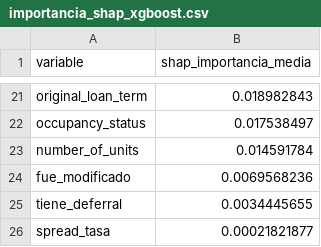
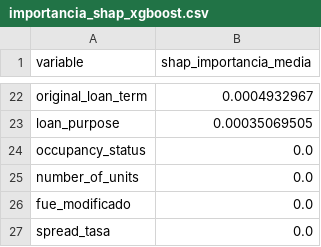
Before and after one commit to SebastianMeierARG/FreddieMAC, a CSV file: outputs/tablas/importancia_shap_xgboost.csv, drawn as a sheet; only a part is shown, gaps mark what is left out; removed rows and columns are numbered as before the commit, all else as after; the diff covers the shown part only; the diff names each change by its address in the sheet, - before the commit and + after, or states it on an @@ line.

```diff
--- a/outputs/tablas/importancia_shap_xgboost.csv
+++ b/outputs/tablas/importancia_shap_xgboost.csv
-B22 (shap_importancia_media): 0.018982843
+B22 (shap_importancia_media): 0.0004932967
+row 23: loan_purpose | 0.00035069505
-B24 (shap_importancia_media): 0.017538497
+B24 (shap_importancia_media): 0.0
-B25 (shap_importancia_media): 0.014591784
+B25 (shap_importancia_media): 0.0
-B26 (shap_importancia_media): 0.0069568236
+B26 (shap_importancia_media): 0.0
-row 25: tiene_deferral | 0.0034445655
-B27 (shap_importancia_media): 0.00021821877
+B27 (shap_importancia_media): 0.0
```
Also changed, not shown: 13 added rows, 12 removed rows and 7 edited cells elsewhere in this file, outputs/tablas/curva_pd_lifetime.csv, outputs/tablas/importancia_gain_xgboost.csv, 56 other files.
